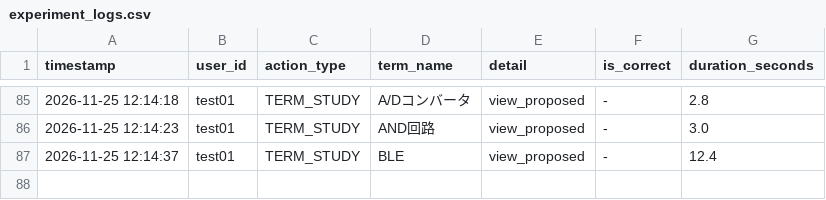
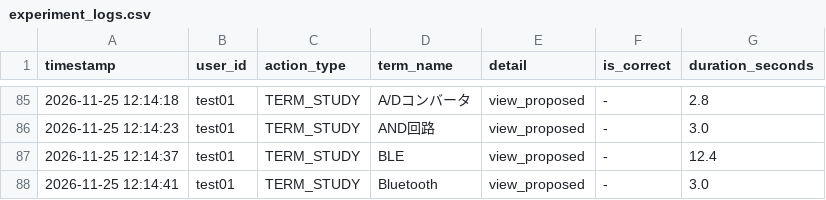
Before and after one commit to SakuSaku0705/de-ta-base, a CSV file: experiment_logs.csv, drawn as a sheet; only a part is shown, gaps mark what is left out.

Commit message:
log: test01 - TERM_STUDY (Bluetooth)

```diff
--- a/experiment_logs.csv
+++ b/experiment_logs.csv
@@ -87 +87,2 @@ timestamp,user_id,action_type,term_name,detail,is_correct,duration_seconds
 "2026-11-25 12:14:37","test01","TERM_STUDY","BLE","view_proposed","-",12.4
+"2026-11-25 12:14:41","test01","TERM_STUDY","Bluetooth","view_proposed","-",3.0
```
